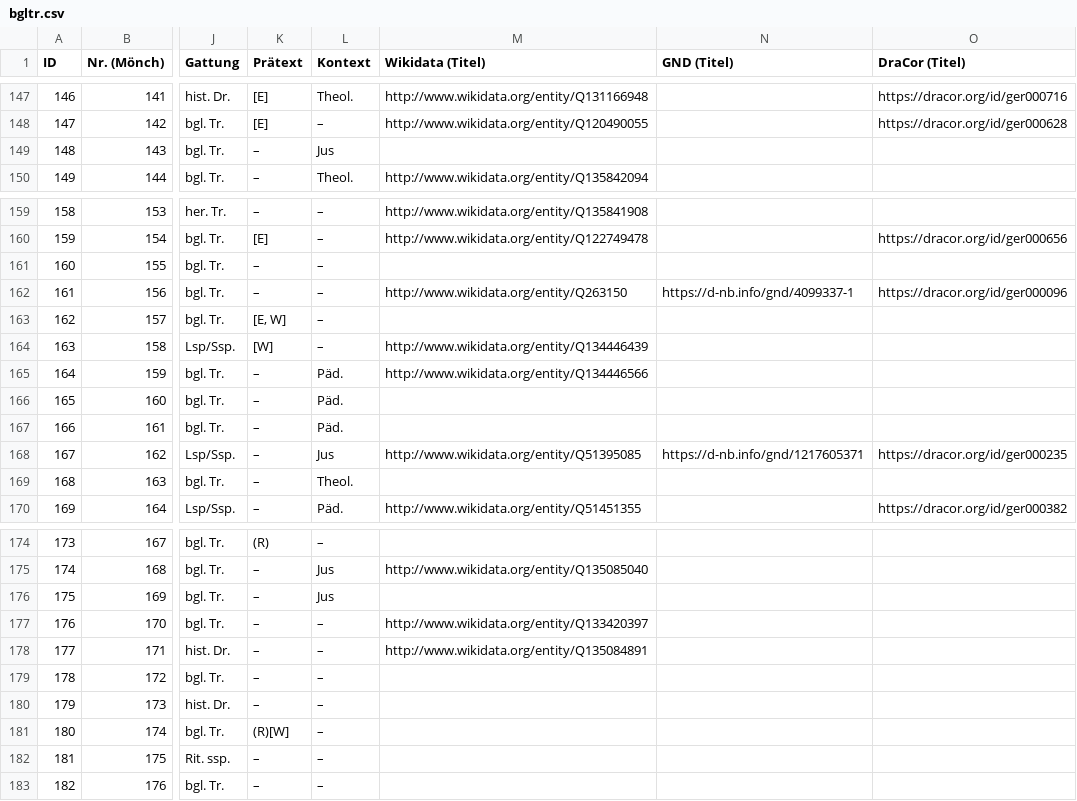
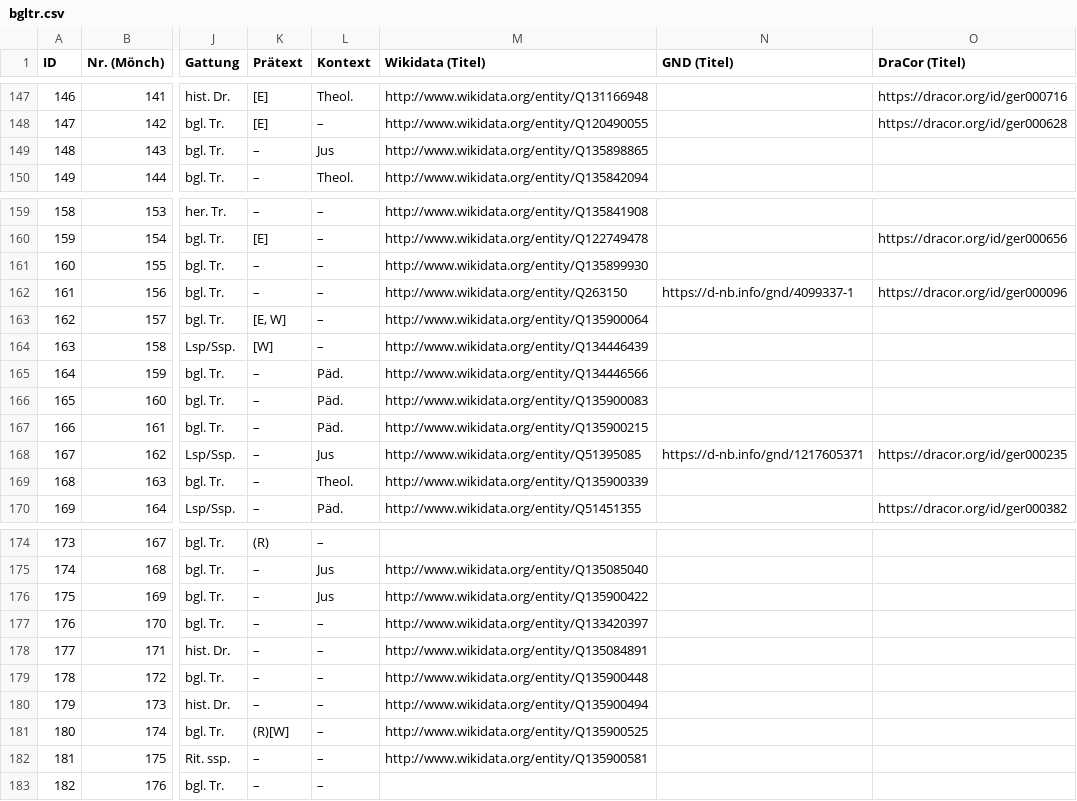
Before and after one commit to lehkost/bgltr, a CSV file: bgltr.csv, drawn as a sheet; only a part is shown, gaps mark what is left out; the diff names each change by its address in the sheet, - before the commit and + after, or states it on an @@ line.

Commit message:
add IDs

```diff
--- a/bgltr.csv
+++ b/bgltr.csv
-M149 (Wikidata (Titel)): (empty)
+M149 (Wikidata (Titel)): http://www.wikidata.org/entity/Q135898865
-M161 (Wikidata (Titel)): (empty)
+M161 (Wikidata (Titel)): http://www.wikidata.org/entity/Q135899930
-M163 (Wikidata (Titel)): (empty)
+M163 (Wikidata (Titel)): http://www.wikidata.org/entity/Q135900064
-M166 (Wikidata (Titel)): (empty)
+M166 (Wikidata (Titel)): http://www.wikidata.org/entity/Q135900083
-M167 (Wikidata (Titel)): (empty)
+M167 (Wikidata (Titel)): http://www.wikidata.org/entity/Q135900215
-M169 (Wikidata (Titel)): (empty)
+M169 (Wikidata (Titel)): http://www.wikidata.org/entity/Q135900339
-M176 (Wikidata (Titel)): (empty)
+M176 (Wikidata (Titel)): http://www.wikidata.org/entity/Q135900422
-M179 (Wikidata (Titel)): (empty)
+M179 (Wikidata (Titel)): http://www.wikidata.org/entity/Q135900448
-M180 (Wikidata (Titel)): (empty)
+M180 (Wikidata (Titel)): http://www.wikidata.org/entity/Q135900494
-M181 (Wikidata (Titel)): (empty)
+M181 (Wikidata (Titel)): http://www.wikidata.org/entity/Q135900525
-M182 (Wikidata (Titel)): (empty)
+M182 (Wikidata (Titel)): http://www.wikidata.org/entity/Q135900581
```
